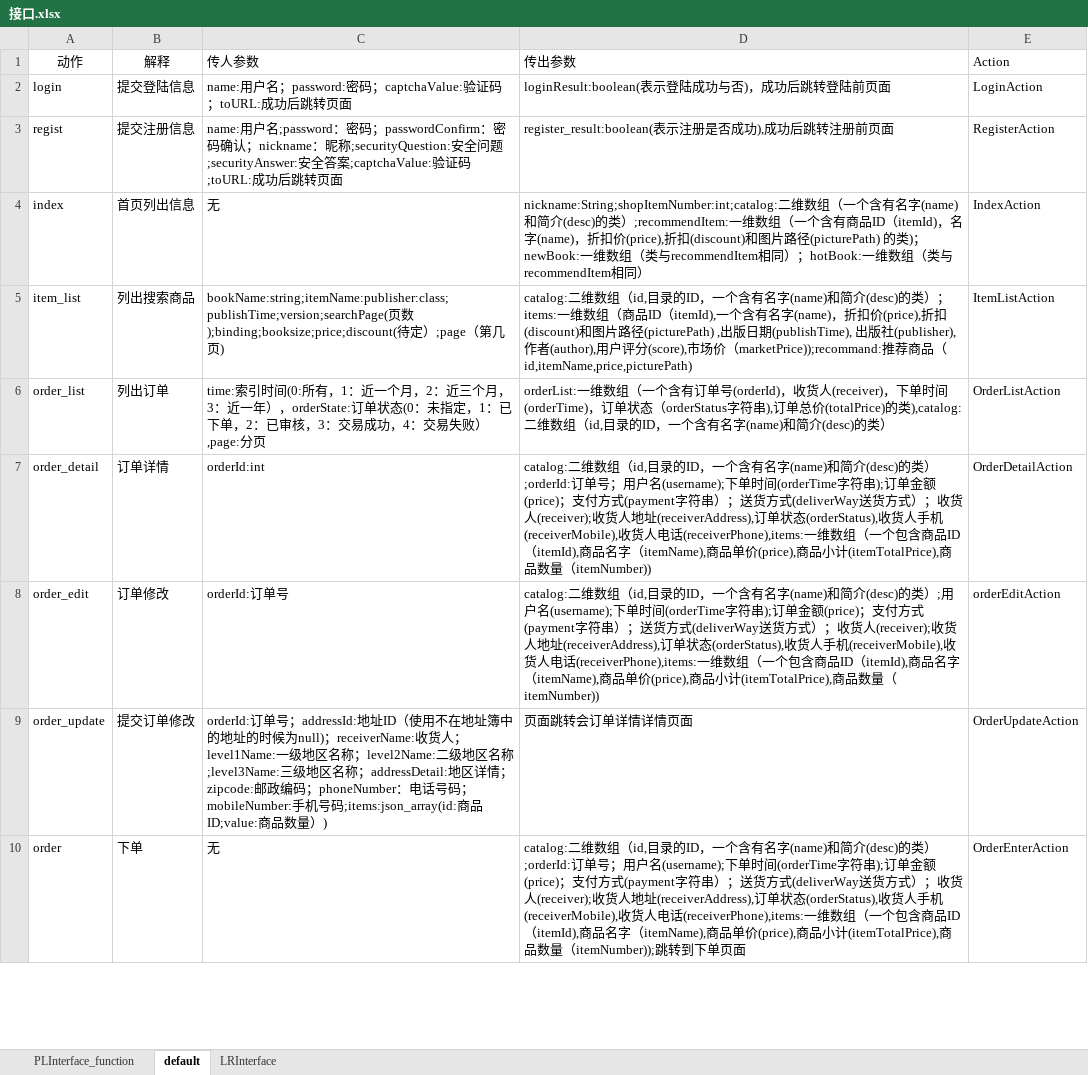
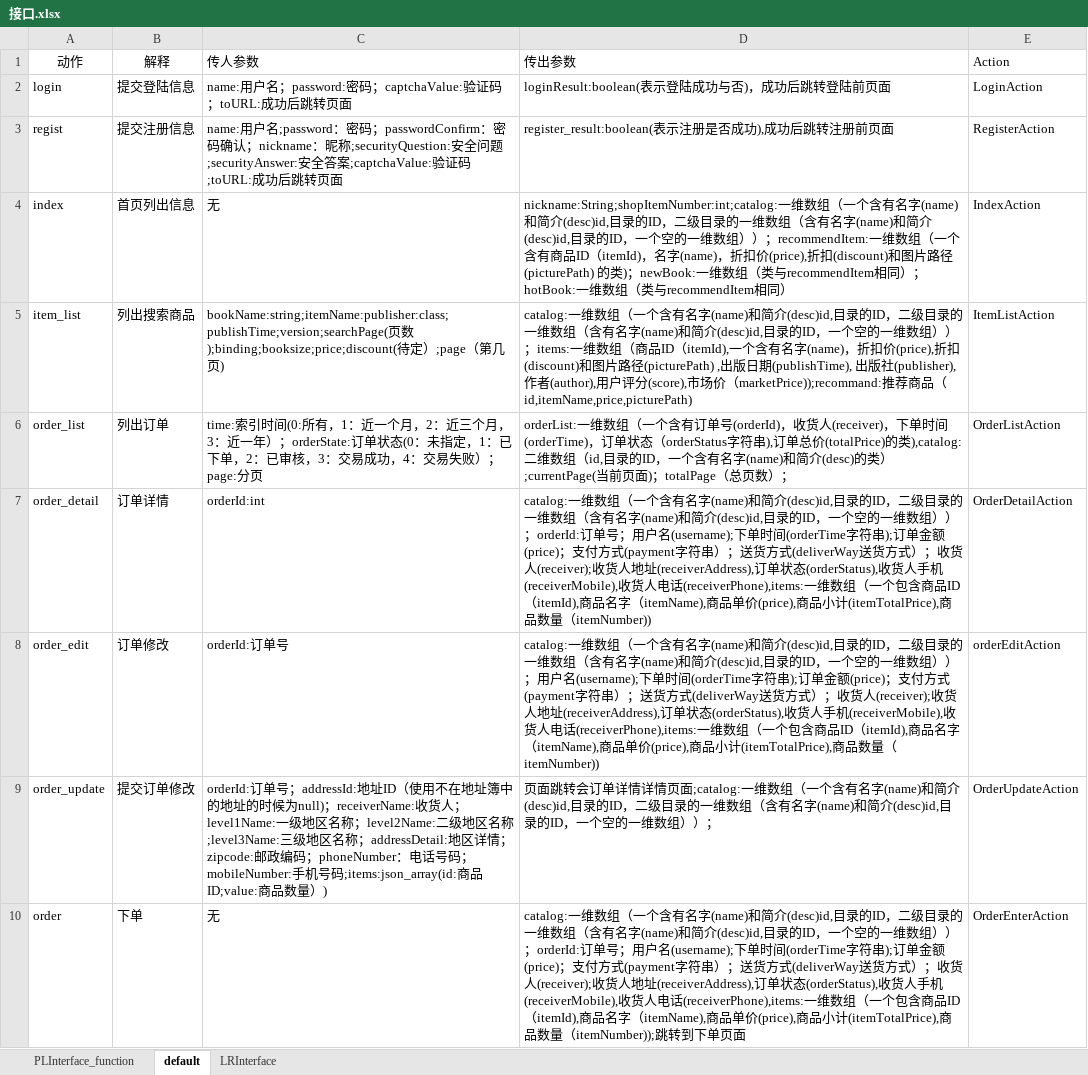
Before and after one commit to SanziShi/Symagic, an Excel workbook: doc/接口.xlsx, sheet default, drawn as a sheet; only a part is shown; values as stored, in another font and other column widths than the file's, no borders; the diff covers the shown part only; the diff names each change by its address in the sheet, - before the commit and + after, or states it on an @@ line.

Commit message:
接口初步完成版本

```diff
--- a/doc/接口.xlsx (sheet default)
+++ b/doc/接口.xlsx (sheet default)
-D4 (传出参数): nickname:String;shopItemNumber:int;catalog:二维数组（一个含有名字(name)和简介(desc)的类）;recommendItem:一维…
+D4 (传出参数): nickname:String;shopItemNumber:int;catalog:一维数组（一个含有名字(name)和简介(desc)id,目录的ID，二级目录的一维数组（含有名字(name)和简介(desc)id,目录的ID，一个空的一维数组））；recommendItem:一维…
-D5 (传出参数): catalog:二维数组（id,目录的ID，一个含有名字(name)和简介(desc)的类）；…
+D5 (传出参数): catalog:一维数组（一个含有名字(name)和简介(desc)id,目录的ID，二级目录的一维数组（含有名字(name)和简介(desc)id,目录的ID，一个空的一维数组））；…
-C6 (传人参数): …近一年），orderState:订单状态(0：未指定，1：已下单，2：已审核，3：交易成功，4：交易失败）,page:分页
+C6 (传人参数): …近一年）；orderState:订单状态(0：未指定，1：已下单，2：已审核，3：交易成功，4：交易失败）；page:分页
-D6 (传出参数): …(desc)的类）
+D6 (传出参数): …(desc)的类）;currentPage(当前页面)；totalPage（总页数）；
-D7 (传出参数): catalog:二维数组（id,目录的ID，一个含有名字(name)和简介(desc)的类）;orderId:订单号；…
+D7 (传出参数): catalog:一维数组（一个含有名字(name)和简介(desc)id,目录的ID，二级目录的一维数组（含有名字(name)和简介(desc)id,目录的ID，一个空的一维数组））；orderId:订单号；…
-D8 (传出参数): catalog:二维数组（id,目录的ID，一个含有名字(name)和简介(desc)的类）;用户名(username);…
+D8 (传出参数): catalog:一维数组（一个含有名字(name)和简介(desc)id,目录的ID，二级目录的一维数组（含有名字(name)和简介(desc)id,目录的ID，一个空的一维数组））；用户名(username);…
-D9 (传出参数): …详情页面
+D9 (传出参数): …详情页面;catalog:一维数组（一个含有名字(name)和简介(desc)id,目录的ID，二级目录的一维数组（含有名字(name)和简介(desc)id,目录的ID，一个空的一维数组））；
-D10 (传出参数): catalog:二维数组（id,目录的ID，一个含有名字(name)和简介(desc)的类）;orderId:订单号；…
+D10 (传出参数): catalog:一维数组（一个含有名字(name)和简介(desc)id,目录的ID，二级目录的一维数组（含有名字(name)和简介(desc)id,目录的ID，一个空的一维数组））；orderId:订单号；…
```
Also changed, not shown: 4 added rows and 21 edited cells elsewhere in this sheet, sheet PLInterface_function.
